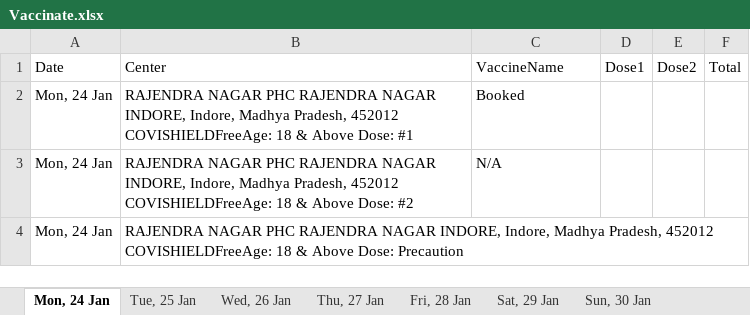
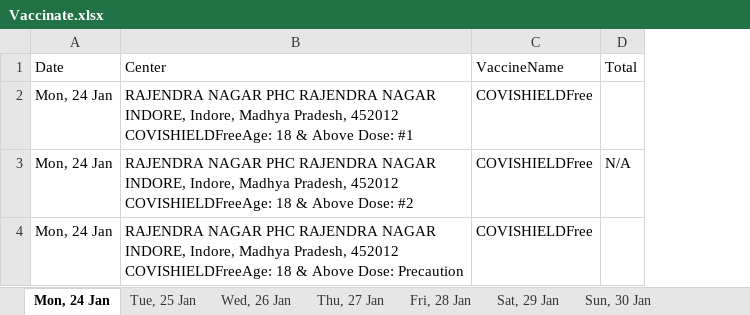
Before and after one commit to vinaypatel1437/cowin, an Excel workbook: serverr/Vaccinate.xlsx, sheet Mon, 24 Jan, drawn as a sheet; values as stored, in another font and other column widths than the file's, no borders; removed rows and columns are numbered as before the commit, all else as after; the diff names each change by its address in the sheet, - before the commit and + after, or states it on an @@ line.

```diff
--- a/serverr/Vaccinate.xlsx (sheet Mon, 24 Jan)
+++ b/serverr/Vaccinate.xlsx (sheet Mon, 24 Jan)
-column D (Dose1), empty
-column E (Dose2), empty
-C2 (VaccineName): Booked
+C2 (VaccineName): COVISHIELDFree
-C3 (VaccineName): N/A
+C3 (VaccineName): COVISHIELDFree
-D3 (Total): (empty)
+D3 (Total): N/A
-C4 (VaccineName): (empty)
+C4 (VaccineName): COVISHIELDFree
```
Also changed, not shown: sheet Tue, 25 Jan, sheet Fri, 28 Jan, sheet Wed, 26 Jan, sheet Thu, 27 Jan, sheet Sat, 29 Jan, sheet Sun, 30 Jan, 7 other files.
